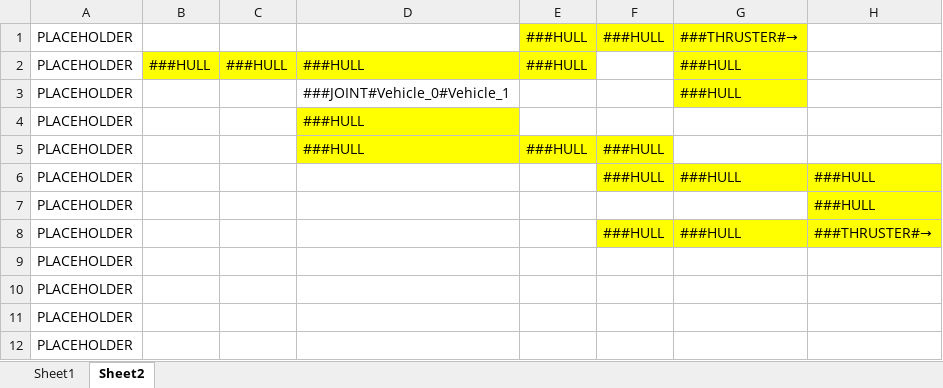
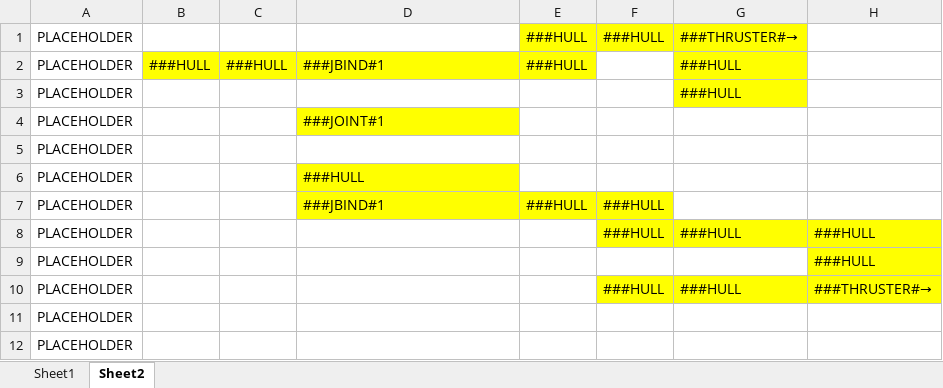
Before and after one commit to AlucardNosferatu/TheArtifact, an Excel workbook: DESIGN.xlsx, sheet Sheet2, drawn as a sheet; only a part is shown; values as stored, in another font and other column widths than the file's, no borders; removed rows and columns are numbered as before the commit, all else as after; the diff names each change by its address in the sheet, - before the commit and + after, or states it on an @@ line.

```diff
--- a/DESIGN.xlsx (sheet Sheet2)
+++ b/DESIGN.xlsx (sheet Sheet2)
-D2: ###HULL
+D2: ###JBIND#1
-D3: ###JOINT#Vehicle_0#Vehicle_1
+D3: (empty)
+row 4: PLACEHOLDER |  |  | ###JOINT#1
@@ row 9 moved to row 5: PLACEHOLDER @@
-D7: ###HULL
+D7: ###JBIND#1
-row 10: PLACEHOLDER
```
Also changed, not shown: 4 other files.
